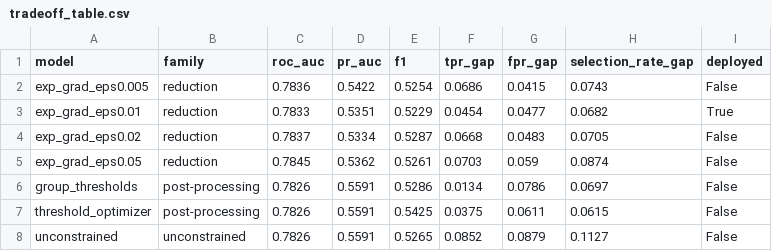
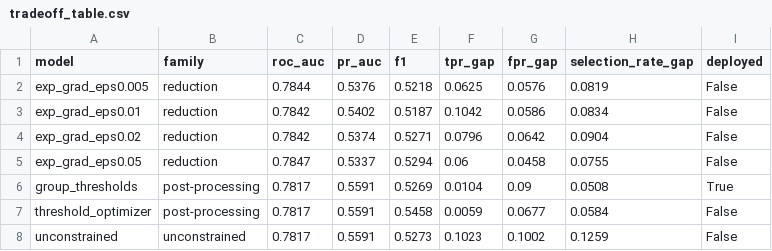
Before and after one commit to Vedantpoman12/Credit-Default-Prediction, a CSV file: reports/tradeoff_table.csv, drawn as a sheet.

```diff
--- a/reports/tradeoff_table.csv
+++ b/reports/tradeoff_table.csv
@@ -1,8 +1,8 @@
 model,family,roc_auc,pr_auc,f1,tpr_gap,fpr_gap,selection_rate_gap,deployed
-exp_grad_eps0.005,reduction,0.7836,0.5422,0.5254,0.0686,0.0415,0.0743,False
-exp_grad_eps0.01,reduction,0.7833,0.5351,0.5229,0.0454,0.0477,0.0682,True
-exp_grad_eps0.02,reduction,0.7837,0.5334,0.5287,0.0668,0.0483,0.0705,False
-exp_grad_eps0.05,reduction,0.7845,0.5362,0.5261,0.0703,0.059,0.0874,False
-group_thresholds,post-processing,0.7826,0.5591,0.5286,0.0134,0.0786,0.0697,False
-threshold_optimizer,post-processing,0.7826,0.5591,0.5425,0.0375,0.0611,0.0615,False
-unconstrained,unconstrained,0.7826,0.5591,0.5265,0.0852,0.0879,0.1127,False
+exp_grad_eps0.005,reduction,0.7844,0.5376,0.5218,0.0625,0.0576,0.0819,False
+exp_grad_eps0.01,reduction,0.7842,0.5402,0.5187,0.1042,0.0586,0.0834,False
+exp_grad_eps0.02,reduction,0.7842,0.5374,0.5271,0.0796,0.0642,0.0904,False
+exp_grad_eps0.05,reduction,0.7847,0.5337,0.5294,0.06,0.0458,0.0755,False
+group_thresholds,post-processing,0.7817,0.5591,0.5269,0.0104,0.09,0.0508,True
+threshold_optimizer,post-processing,0.7817,0.5591,0.5458,0.0059,0.0677,0.0584,False
+unconstrained,unconstrained,0.7817,0.5591,0.5273,0.1023,0.1002,0.1259,False
```
Also changed, not shown: reports/sandbox_fairness.csv, 16 other files.
